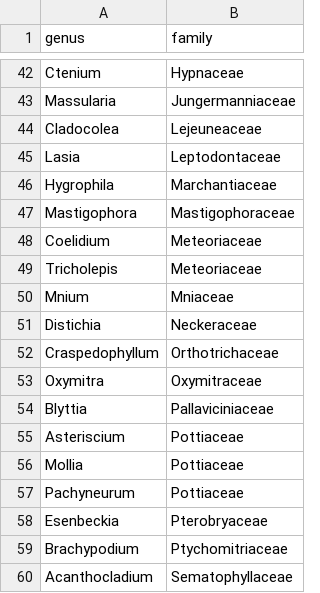
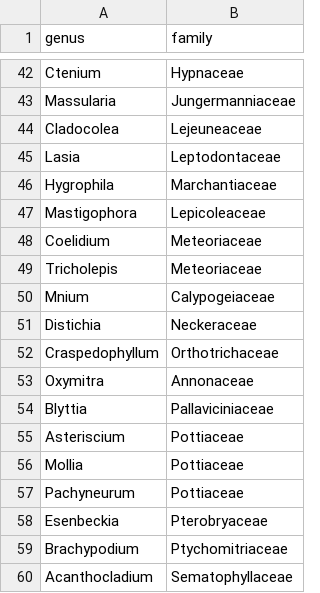
Before and after one commit to traitecoevo/taxonlookup, a CSV file: source_data/badGeneraFamilyPairs.csv, drawn as a sheet; only a part is shown, gaps mark what is left out.

Commit message:
fixing more mosses

```diff
--- a/source_data/badGeneraFamilyPairs.csv
+++ b/source_data/badGeneraFamilyPairs.csv
@@ -46,9 +46,9 @@ Lasia,Leptodontaceae
 Hygrophila,Marchantiaceae
-Mastigophora,Mastigophoraceae
+Mastigophora,Lepicoleaceae
 Coelidium,Meteoriaceae
 Tricholepis,Meteoriaceae
-Mnium,Mniaceae
+Mnium,Calypogeiaceae
 Distichia,Neckeraceae
 Craspedophyllum,Orthotrichaceae
-Oxymitra,Oxymitraceae
+Oxymitra,Annonaceae
 Blyttia,Pallaviciniaceae
```
